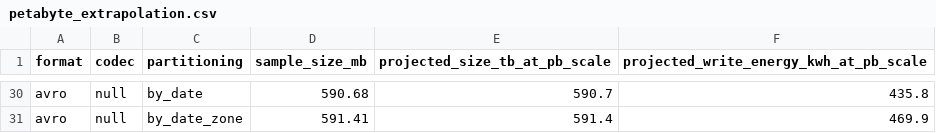
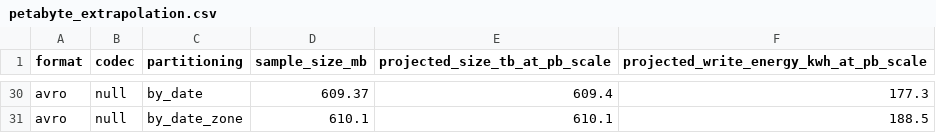
Before and after one commit to Shlokareddyt/BDSRAIE, a CSV file: results/petabyte_extrapolation.csv, drawn as a sheet; only a part is shown, gaps mark what is left out; the diff covers the shown part only; the diff names each change by its address in the sheet, - before the commit and + after, or states it on an @@ line.

```diff
--- a/results/petabyte_extrapolation.csv
+++ b/results/petabyte_extrapolation.csv
-D30 (sample_size_mb): 590.68
+D30 (sample_size_mb): 609.37
-E30 (projected_size_tb_at_pb_scale): 590.7
+E30 (projected_size_tb_at_pb_scale): 609.4
-F30: 435.8
+F30: 177.3
-D31 (sample_size_mb): 591.41
+D31 (sample_size_mb): 610.1
-E31 (projected_size_tb_at_pb_scale): 591.4
+E31 (projected_size_tb_at_pb_scale): 610.1
-F31: 469.9
+F31: 188.5
```
Also changed, not shown: 3 added rows, 3 removed rows and 58 edited cells elsewhere in this file, results/query_benchmark.csv, results/query_energy.csv, 15 other files.
